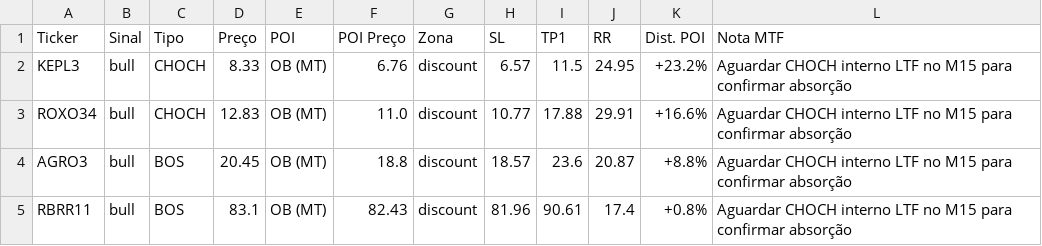
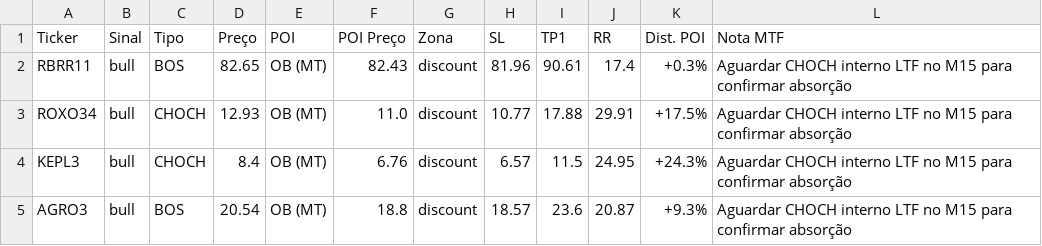
Before and after one commit to julianimmj/SMC-v3.0, a CSV file: latest_scan.csv, drawn as a sheet.

Commit message:
bot: upload resultados diarios [skip ci]

```diff
--- a/latest_scan.csv
+++ b/latest_scan.csv
@@ -1,5 +1,5 @@
 Ticker,Sinal,Tipo,Preço,POI,POI Preço,Zona,SL,TP1,RR,Dist. POI,Nota MTF
-KEPL3,bull,CHOCH,8.33,OB (MT),6.76,discount,6.57,11.5,24.95,+23.2%,Aguardar CHOCH interno LTF no M15 para confirmar absorção
-ROXO34,bull,CHOCH,12.83,OB (MT),11.0,discount,10.77,17.88,29.91,+16.6%,Aguardar CHOCH interno LTF no M15 para confirmar absorção
-AGRO3,bull,BOS,20.45,OB (MT),18.8,discount,18.57,23.6,20.87,+8.8%,Aguardar CHOCH interno LTF no M15 para confirmar absorção
-RBRR11,bull,BOS,83.1,OB (MT),82.43,discount,81.96,90.61,17.4,+0.8%,Aguardar CHOCH interno LTF no M15 para confirmar absorção
+RBRR11,bull,BOS,82.65,OB (MT),82.43,discount,81.96,90.61,17.4,+0.3%,Aguardar CHOCH interno LTF no M15 para confirmar absorção
+ROXO34,bull,CHOCH,12.93,OB (MT),11.0,discount,10.77,17.88,29.91,+17.5%,Aguardar CHOCH interno LTF no M15 para confirmar absorção
+KEPL3,bull,CHOCH,8.4,OB (MT),6.76,discount,6.57,11.5,24.95,+24.3%,Aguardar CHOCH interno LTF no M15 para confirmar absorção
+AGRO3,bull,BOS,20.54,OB (MT),18.8,discount,18.57,23.6,20.87,+9.3%,Aguardar CHOCH interno LTF no M15 para confirmar absorção
```
